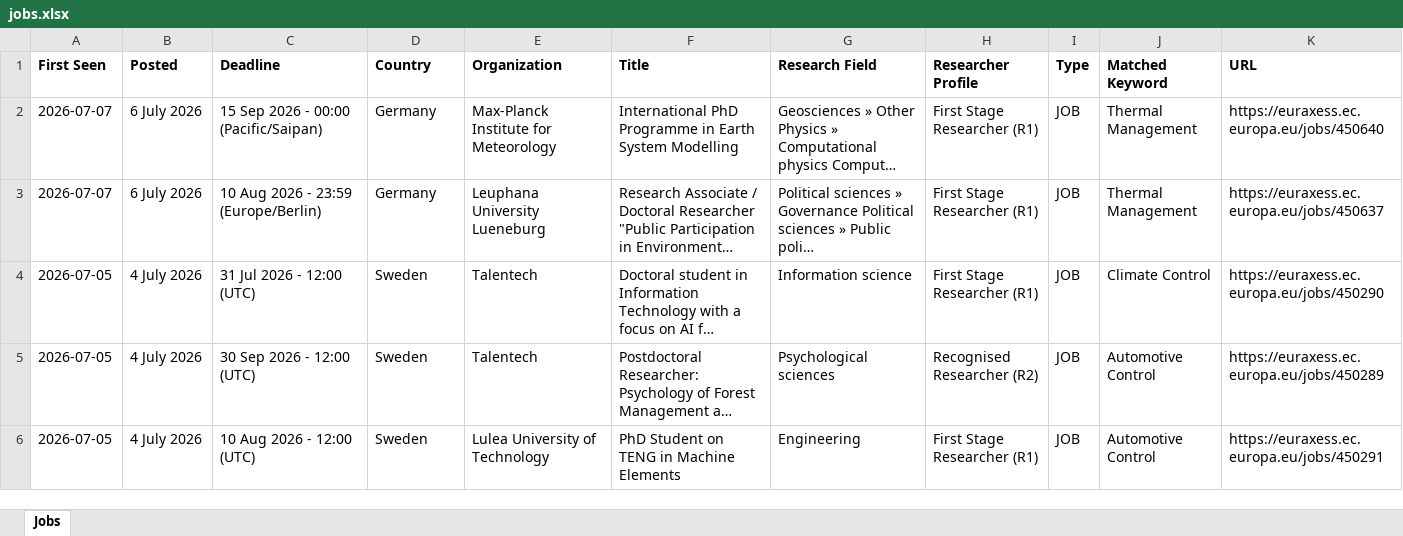
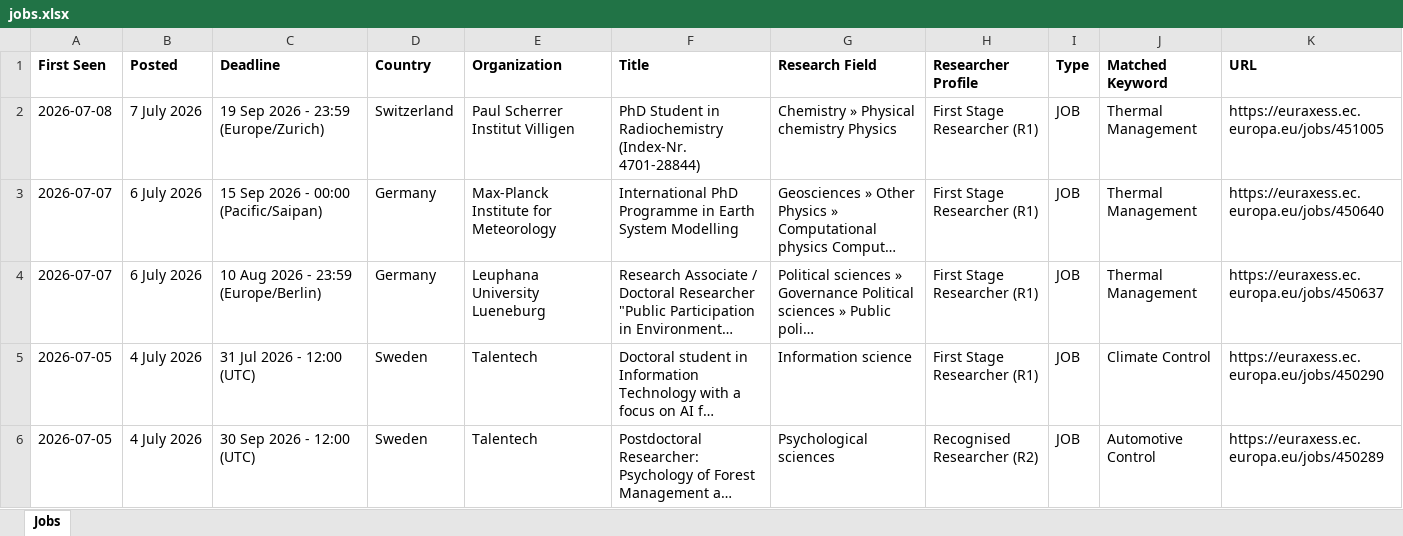
Before and after one commit to JustaBirdy/euraxess-tracker, an Excel workbook: jobs.xlsx, sheet Jobs, drawn as a sheet; only a part is shown; the shorter side is filled out with more unchanged rows; long unchanged cells end in …; values as stored, in another font and other column widths than the file's, no borders; the diff names each change by its address in the sheet, - before the commit and + after, or states it on an @@ line.

```diff
--- a/jobs.xlsx (sheet Jobs)
+++ b/jobs.xlsx (sheet Jobs)
+row 2: 2026-07-08 | 7 July 2026 | 19 Sep 2026 - 23:59 (Europe/Zurich) | Switzerland | Paul Scherrer Institut Villigen | PhD Student in Radiochemistry (Index-Nr. 4701-28844) | Chemistry » Physical chemistry Physics | First Stage Researcher (R1) | JOB | Thermal Management | https://euraxess.ec.europa.eu/jobs/451005
```
Also changed, not shown: 1 other file.
